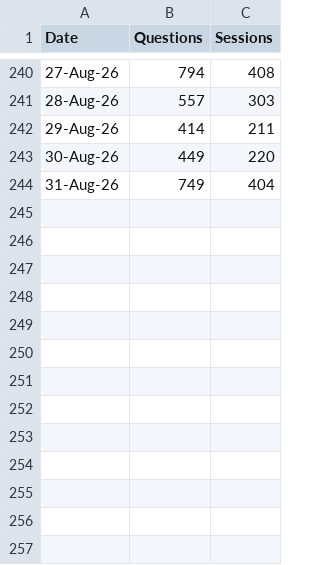
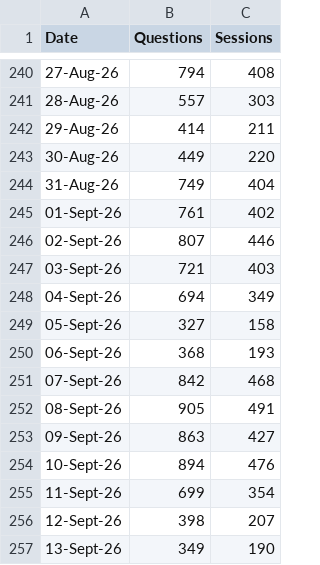
Before and after one commit to RglrAL/AskCI-stats, a CSV file: usage.csv, drawn as a sheet; only a part is shown, gaps mark what is left out; the diff names each change by its address in the sheet, - before the commit and + after, or states it on an @@ line.

Commit message:
Add files via upload

```diff
--- a/usage.csv
+++ b/usage.csv
+row 245: 01-Sept-26 | 761 | 402
+row 246: 02-Sept-26 | 807 | 446
+row 247: 03-Sept-26 | 721 | 403
+row 248: 04-Sept-26 | 694 | 349
+row 249: 05-Sept-26 | 327 | 158
+row 250: 06-Sept-26 | 368 | 193
+row 251: 07-Sept-26 | 842 | 468
+row 252: 08-Sept-26 | 905 | 491
+row 253: 09-Sept-26 | 863 | 427
+row 254: 10-Sept-26 | 894 | 476
+row 255: 11-Sept-26 | 699 | 354
+row 256: 12-Sept-26 | 398 | 207
+row 257: 13-Sept-26 | 349 | 190
```
